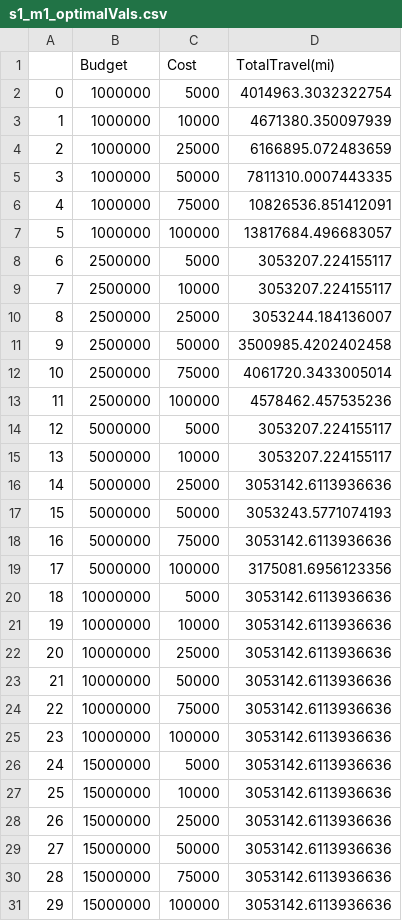
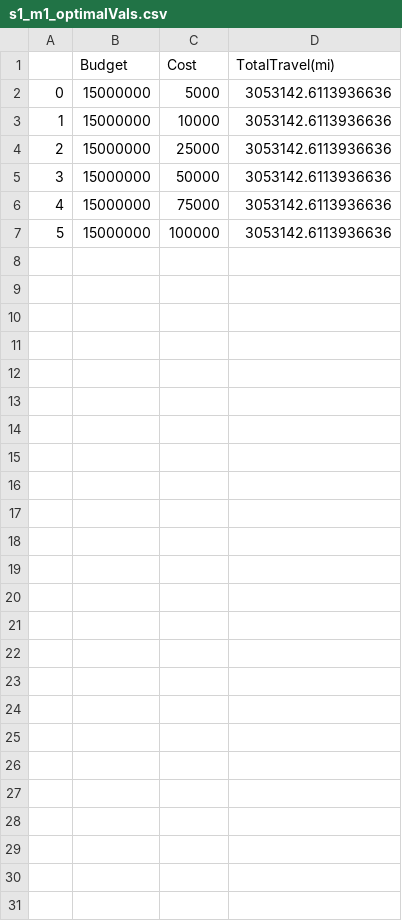
Before and after one commit to sormehyazdi/dabpGroupProject2021, a CSV file: V2_DABP_Code/s1_m1_optimalVals.csv, drawn as a sheet; removed rows and columns are numbered as before the commit, all else as after; the diff names each change by its address in the sheet, - before the commit and + after, or states it on an @@ line.

Commit message:
Added the second model to scenario 1. CSV files are made for those optimal values as well.

```diff
--- a/V2_DABP_Code/s1_m1_optimalVals.csv
+++ b/V2_DABP_Code/s1_m1_optimalVals.csv
-row 2: 0 | 1000000 | 5000 | 4014963.3032322754
-row 3: 1 | 1000000 | 10000 | 4671380.350097939
-row 4: 2 | 1000000 | 25000 | 6166895.072483659
-row 5: 3 | 1000000 | 50000 | 7811310.0007443335
-row 6: 4 | 1000000 | 75000 | 10826536.851412091
-row 7: 5 | 1000000 | 100000 | 13817684.496683057
-row 8: 6 | 2500000 | 5000 | 3053207.224155117
-row 9: 7 | 2500000 | 10000 | 3053207.224155117
-row 10: 8 | 2500000 | 25000 | 3053244.184136007
-row 11: 9 | 2500000 | 50000 | 3500985.4202402458
-row 12: 10 | 2500000 | 75000 | 4061720.3433005014
-row 13: 11 | 2500000 | 100000 | 4578462.457535236
-row 14: 12 | 5000000 | 5000 | 3053207.224155117
-row 15: 13 | 5000000 | 10000 | 3053207.224155117
-row 16: 14 | 5000000 | 25000 | 3053142.6113936636
-row 17: 15 | 5000000 | 50000 | 3053243.5771074193
-row 18: 16 | 5000000 | 75000 | 3053142.6113936636
-row 19: 17 | 5000000 | 100000 | 3175081.6956123356
-row 20: 18 | 10000000 | 5000 | 3053142.6113936636
-row 21: 19 | 10000000 | 10000 | 3053142.6113936636
-row 22: 20 | 10000000 | 25000 | 3053142.6113936636
-row 23: 21 | 10000000 | 50000 | 3053142.6113936636
-row 24: 22 | 10000000 | 75000 | 3053142.6113936636
-row 25: 23 | 10000000 | 100000 | 3053142.6113936636
@@ column A renumbered from row 2 down @@
```
Also changed, not shown: 6 other files.
